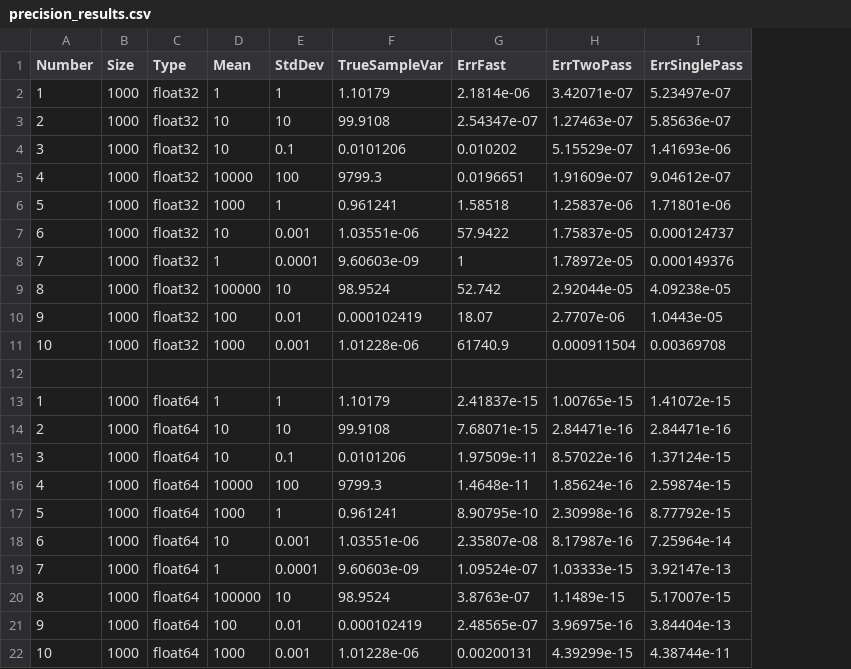
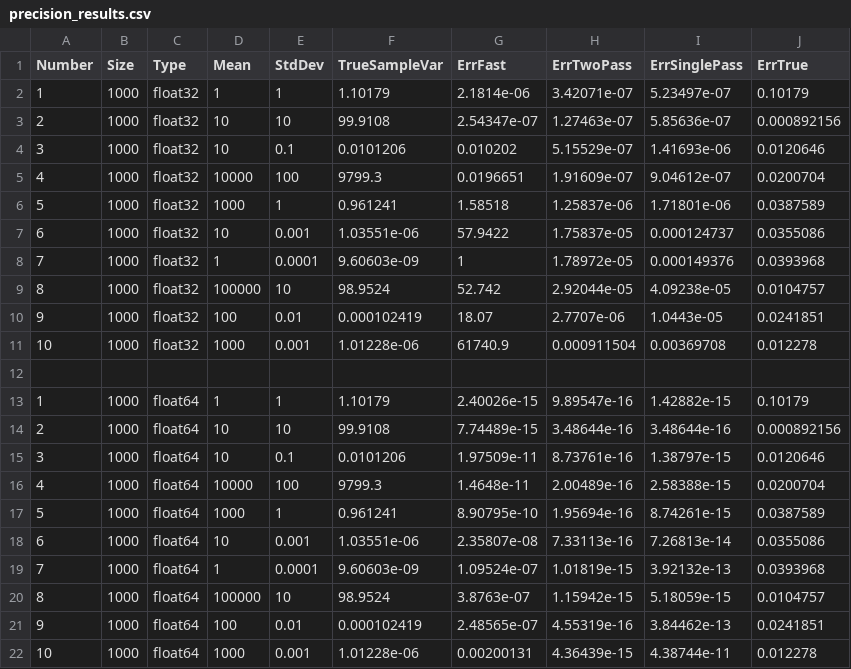
Before and after one commit to bgclutch/Numeric_Methods, a CSV file: Third_task/precision_results.csv, drawn as a sheet; the diff names each change by its address in the sheet, - before the commit and + after, or states it on an @@ line.

```diff
--- a/Third_task/precision_results.csv
+++ b/Third_task/precision_results.csv
+column J (ErrTrue), rows 2-22: 0.10179 | 0.000892156 | 0.0120646 | 0.0200704 | 0.0387589 | 0.0355086 | 0.0393968 | 0.0104757 | 0.0241851 | 0.012278 |  | 0.10179 | 0.000892156 | 0.0120646 | 0.0200704 | 0.0387589 | 0.0355086 | 0.0393968 | 0.0104757 | 0.0241851 | 0.012278
-G13 (ErrFast): 2.41837e-15
+G13 (ErrFast): 2.40026e-15
-H13 (ErrTwoPass): 1.00765e-15
+H13 (ErrTwoPass): 9.89547e-16
-I13 (ErrSinglePass): 1.41072e-15
+I13 (ErrSinglePass): 1.42882e-15
-G14 (ErrFast): 7.68071e-15
+G14 (ErrFast): 7.74489e-15
-H14 (ErrTwoPass): 2.84471e-16
+H14 (ErrTwoPass): 3.48644e-16
-I14 (ErrSinglePass): 2.84471e-16
+I14 (ErrSinglePass): 3.48644e-16
-H15 (ErrTwoPass): 8.57022e-16
+H15 (ErrTwoPass): 8.73761e-16
-I15 (ErrSinglePass): 1.37124e-15
+I15 (ErrSinglePass): 1.38797e-15
-H16 (ErrTwoPass): 1.85624e-16
+H16 (ErrTwoPass): 2.00489e-16
-I16 (ErrSinglePass): 2.59874e-15
+I16 (ErrSinglePass): 2.58388e-15
-H17 (ErrTwoPass): 2.30998e-16
+H17 (ErrTwoPass): 1.95694e-16
-I17 (ErrSinglePass): 8.77792e-15
+I17 (ErrSinglePass): 8.74261e-15
-H18 (ErrTwoPass): 8.17987e-16
+H18 (ErrTwoPass): 7.33113e-16
-I18 (ErrSinglePass): 7.25964e-14
+I18 (ErrSinglePass): 7.26813e-14
-H19 (ErrTwoPass): 1.03333e-15
+H19 (ErrTwoPass): 1.01819e-15
-I19 (ErrSinglePass): 3.92147e-13
+I19 (ErrSinglePass): 3.92132e-13
-H20 (ErrTwoPass): 1.1489e-15
+H20 (ErrTwoPass): 1.15942e-15
-I20 (ErrSinglePass): 5.17007e-15
+I20 (ErrSinglePass): 5.18059e-15
-H21 (ErrTwoPass): 3.96975e-16
+H21 (ErrTwoPass): 4.55319e-16
-I21 (ErrSinglePass): 3.84404e-13
+I21 (ErrSinglePass): 3.84462e-13
-H22 (ErrTwoPass): 4.39299e-15
+H22 (ErrTwoPass): 4.36439e-15
```
Also changed, not shown: 6 other files.
